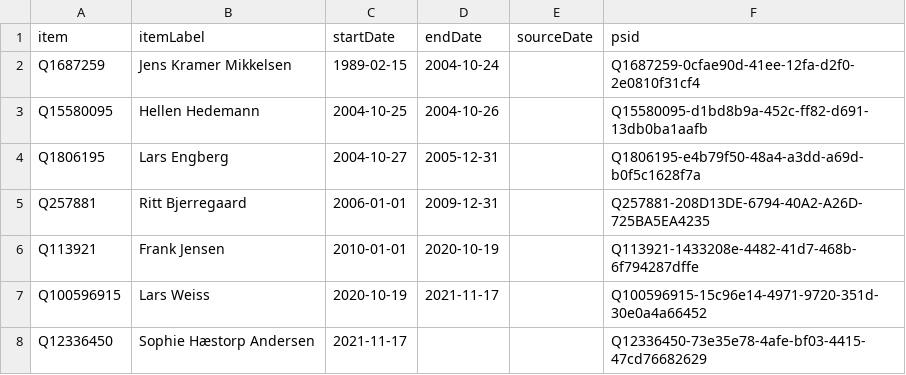
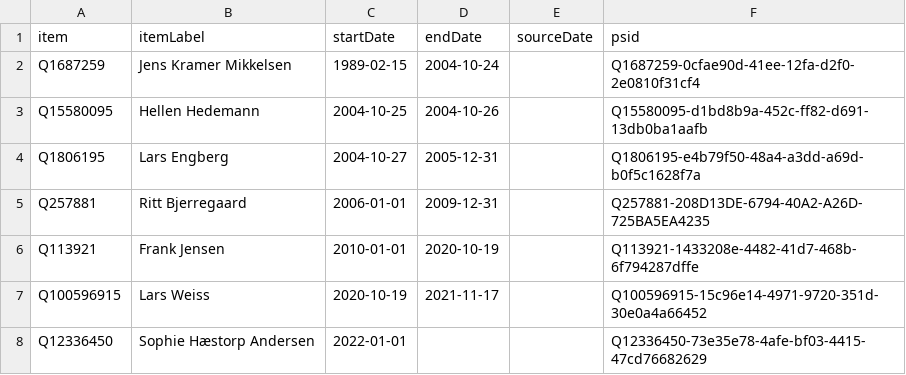
Before and after one commit to every-politician-scrapers/denmark-cabinet, a CSV file: sources/copenhagen-enwiki/wikidata.csv, drawn as a sheet.

Commit message:
Compare external sources to Wikidata

```diff
--- a/sources/copenhagen-enwiki/wikidata.csv
+++ b/sources/copenhagen-enwiki/wikidata.csv
@@ -7,2 +7,2 @@ Q113921,Frank Jensen,2010-01-01,2020-10-19,,Q113921-1433208e-4482-41d7-468b-6f79
 Q100596915,Lars Weiss,2020-10-19,2021-11-17,,Q100596915-15c96e14-4971-9720-351d-30e0a4a66452
-Q12336450,Sophie Hæstorp Andersen,2021-11-17,,,Q12336450-73e35e78-4afe-bf03-4415-47cd76682629
+Q12336450,Sophie Hæstorp Andersen,2022-01-01,,,Q12336450-73e35e78-4afe-bf03-4415-47cd76682629
```
Also changed, not shown: 1 other file.
